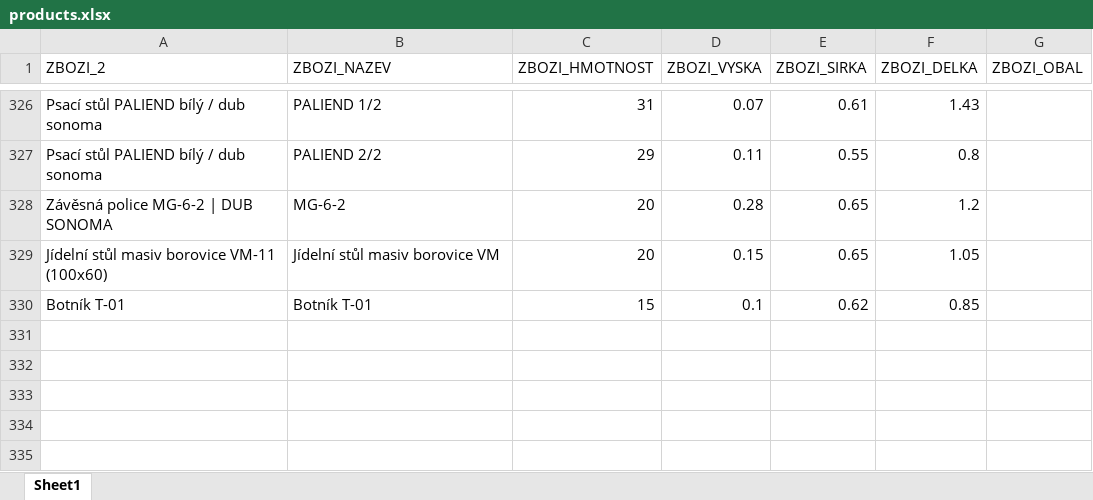
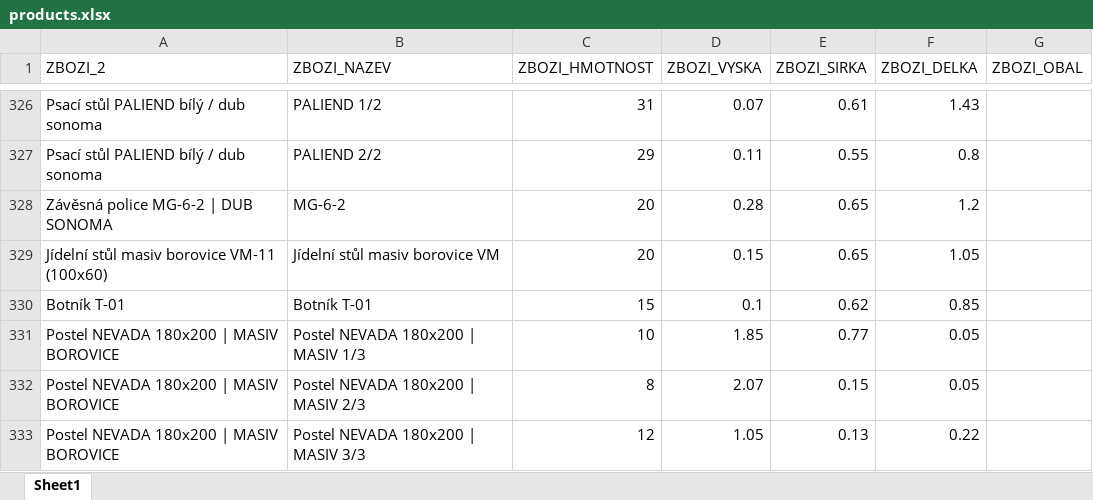
Before and after one commit to xaxamagyar/toptrans-prevodnik, an Excel workbook: products.xlsx, sheet Sheet1, drawn as a sheet; only a part is shown, gaps mark what is left out; values as stored, in another font and other column widths than the file's, no borders; the diff names each change by its address in the sheet, - before the commit and + after, or states it on an @@ line.

Commit message:
Doplněn produkt do Toptrans databáze: Postel NEVADA 180x200 | MASIV BOROVICE

```diff
--- a/products.xlsx (sheet Sheet1)
+++ b/products.xlsx (sheet Sheet1)
+row 331: Postel NEVADA 180x200 | MASIV BOROVICE | Postel NEVADA 180x200 | MASIV 1/3 | 10 | 1.85 | 0.77 | 0.05
+row 332: Postel NEVADA 180x200 | MASIV BOROVICE | Postel NEVADA 180x200 | MASIV 2/3 | 8 | 2.07 | 0.15 | 0.05
+row 333: Postel NEVADA 180x200 | MASIV BOROVICE | Postel NEVADA 180x200 | MASIV 3/3 | 12 | 1.05 | 0.13 | 0.22
```
